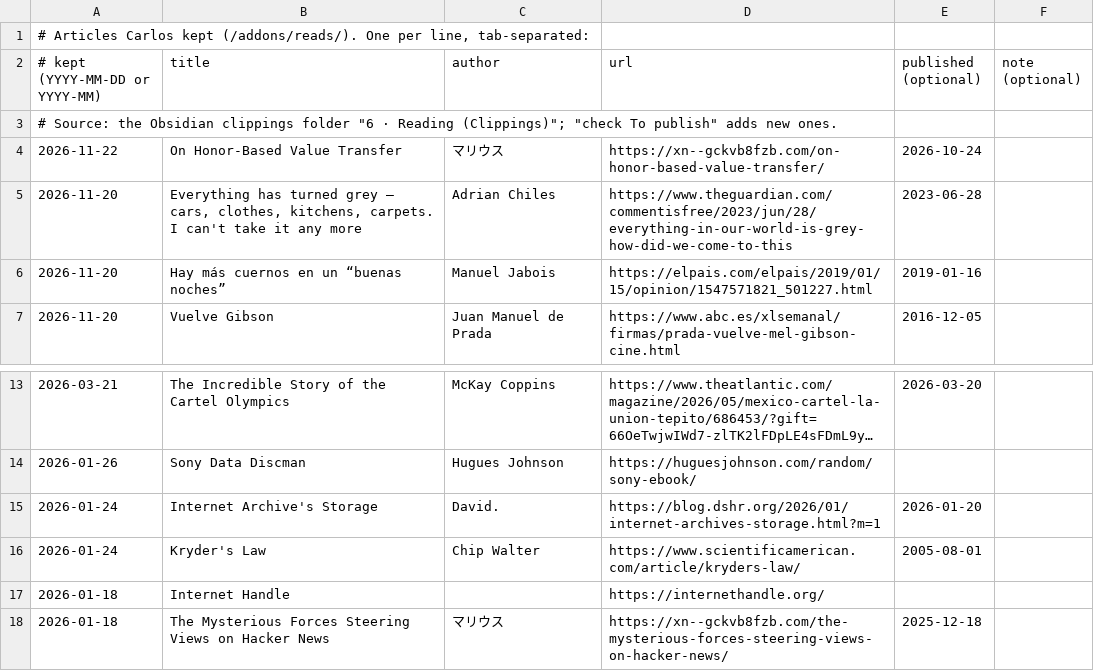
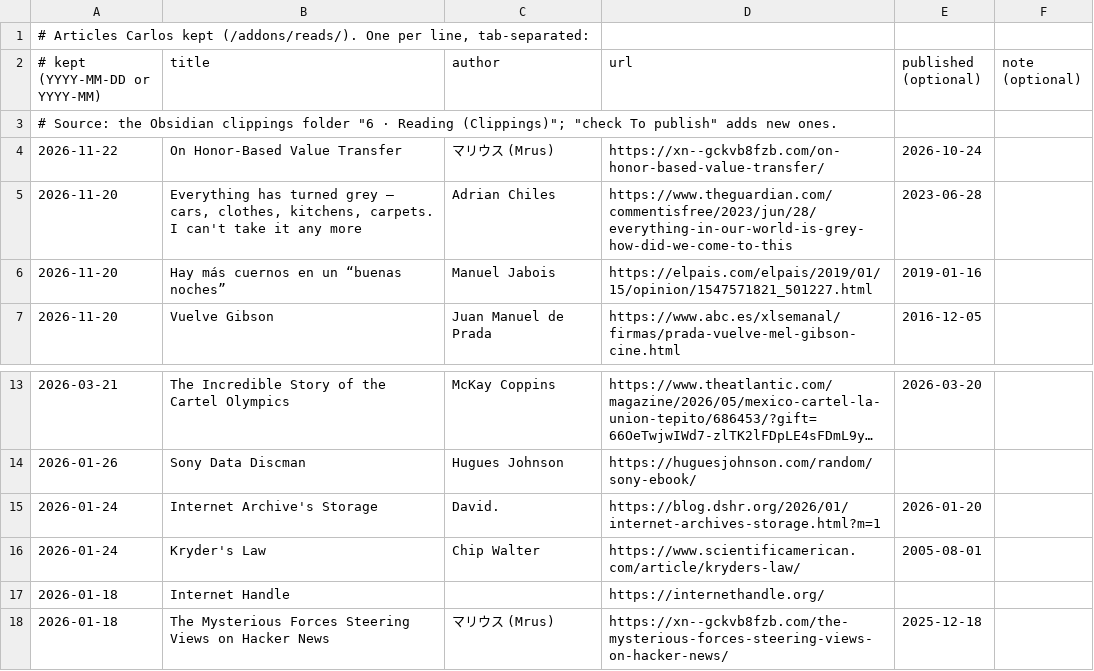
Before and after one commit to cptx13/cptx.ee, a TSV file: data/reads.tsv, drawn as a sheet; only a part is shown, gaps mark what is left out; long unchanged cells end in ….

```diff
--- a/data/reads.tsv
+++ b/data/reads.tsv
@@ -3,3 +3,3 @@
 # Source: the Obsidian clippings folder "6 · Reading (Clippings)"; "check To publish" adds new ones.
-2026-11-22	On Honor-Based Value Transfer	マリウス	https://xn--gckvb8fzb.com/on-honor-based-value-transfer/	2026-10-24	
+2026-11-22	On Honor-Based Value Transfer	マリウス (Mrus)	https://xn--gckvb8fzb.com/on-honor-based-value-transfer/	2026-10-24	
 2026-11-20	Everything has turned grey – cars, clothes, kitchens, carpets. I can't take it any more	Adrian Chiles	https://www.theguardian.com/commentisfree/2023/jun/28/everything-in-our-world-is-grey-how-did-we-come-to-this	2023-06-28	
@@ -17,2 +17,2 @@
 2026-01-18	Internet Handle		https://internethandle.org/		
-2026-01-18	The Mysterious Forces Steering Views on Hacker News	マリウス	https://xn--gckvb8fzb.com/the-mysterious-forces-steering-views-on-hacker-news/	2025-12-18	
+2026-01-18	The Mysterious Forces Steering Views on Hacker News	マリウス (Mrus)	https://xn--gckvb8fzb.com/the-mysterious-forces-steering-views-on-hacker-news/	2025-12-18	
```
Also changed, not shown: data/library/overrides.tsv, data/library/shelves.tsv, 4 other files.
